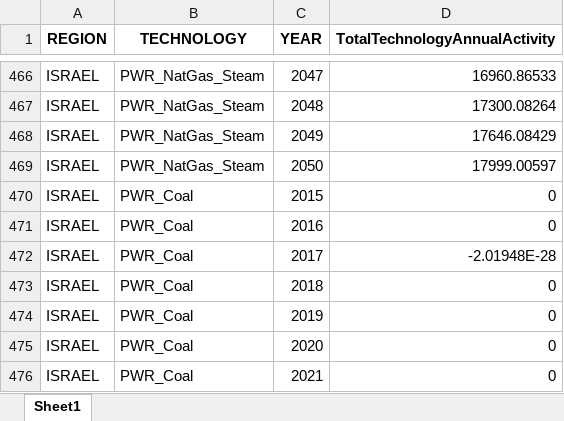
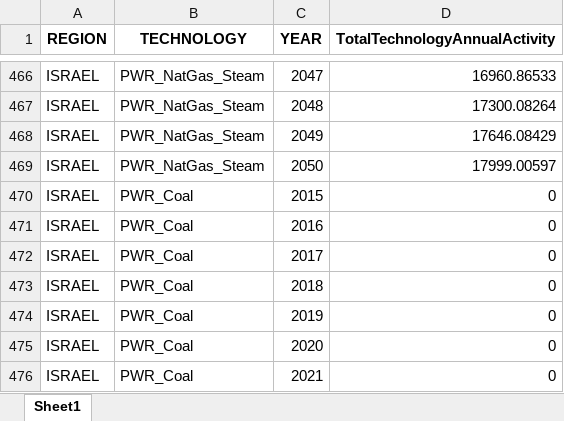
Before and after one commit to shahardo/osemosys_israel, an Excel workbook: results/TotalTechnologyAnnualActivity.xlsx, sheet Sheet1, drawn as a sheet; only a part is shown, gaps mark what is left out; values as stored, in another font and other column widths than the file's, no borders; the diff covers the shown part only; the diff names each change by its address in the sheet, - before the commit and + after, or states it on an @@ line.

```diff
--- a/results/TotalTechnologyAnnualActivity.xlsx (sheet Sheet1)
+++ b/results/TotalTechnologyAnnualActivity.xlsx (sheet Sheet1)
-D472 (TotalTechnologyAnnualActivity): -2.01948E-28
+D472 (TotalTechnologyAnnualActivity): 0
```
Also changed, not shown: 216 moved rows elsewhere in this sheet, results/AnnualTechnologyEmission.xlsx, results/CapitalInvestment.xlsx, 28 other files.
